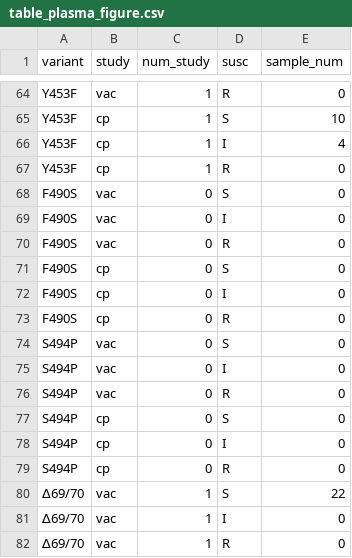
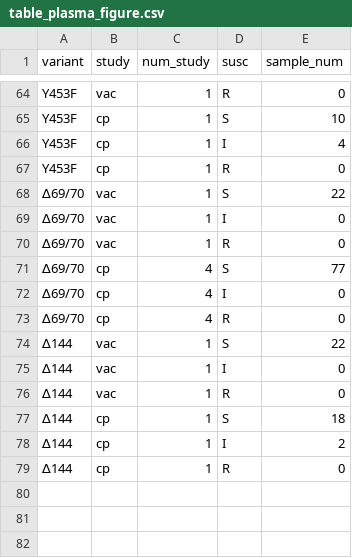
Before and after one commit to hivdb/covid-drdb-reports, a CSV file: susceptibility-data_files/table/table_plasma_figure.csv, drawn as a sheet; only a part is shown, gaps mark what is left out; the shorter side is filled out with more unchanged rows.

Commit message:
update gen_table_plasma

```diff
--- a/susceptibility-data_files/table/table_plasma_figure.csv
+++ b/susceptibility-data_files/table/table_plasma_figure.csv
@@ -67,14 +67,2 @@ Y453F,cp,1,I,4
 Y453F,cp,1,R,0
-F490S,vac,0,S,0
-F490S,vac,0,I,0
-F490S,vac,0,R,0
-F490S,cp,0,S,0
-F490S,cp,0,I,0
-F490S,cp,0,R,0
-S494P,vac,0,S,0
-S494P,vac,0,I,0
-S494P,vac,0,R,0
-S494P,cp,0,S,0
-S494P,cp,0,I,0
-S494P,cp,0,R,0
 ∆69/70,vac,1,S,22
```
Also changed, not shown: susceptibility-data_files/table/table_plasma.csv, 2 other files.
